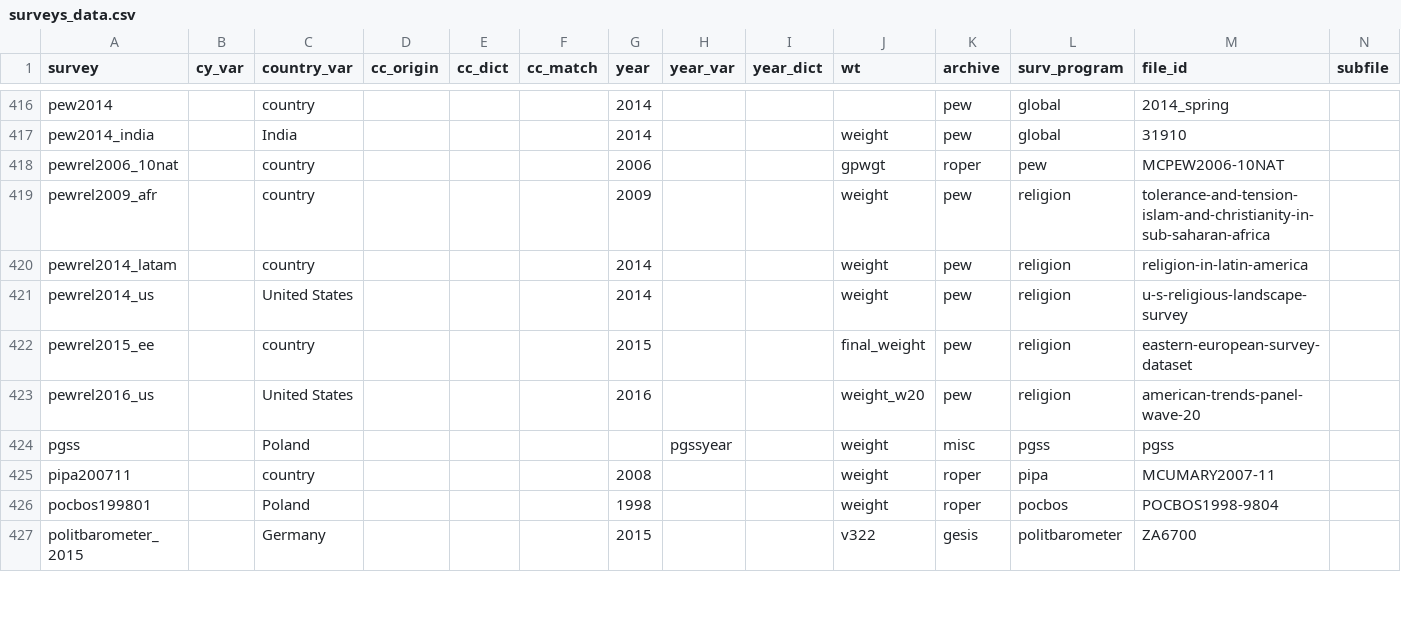
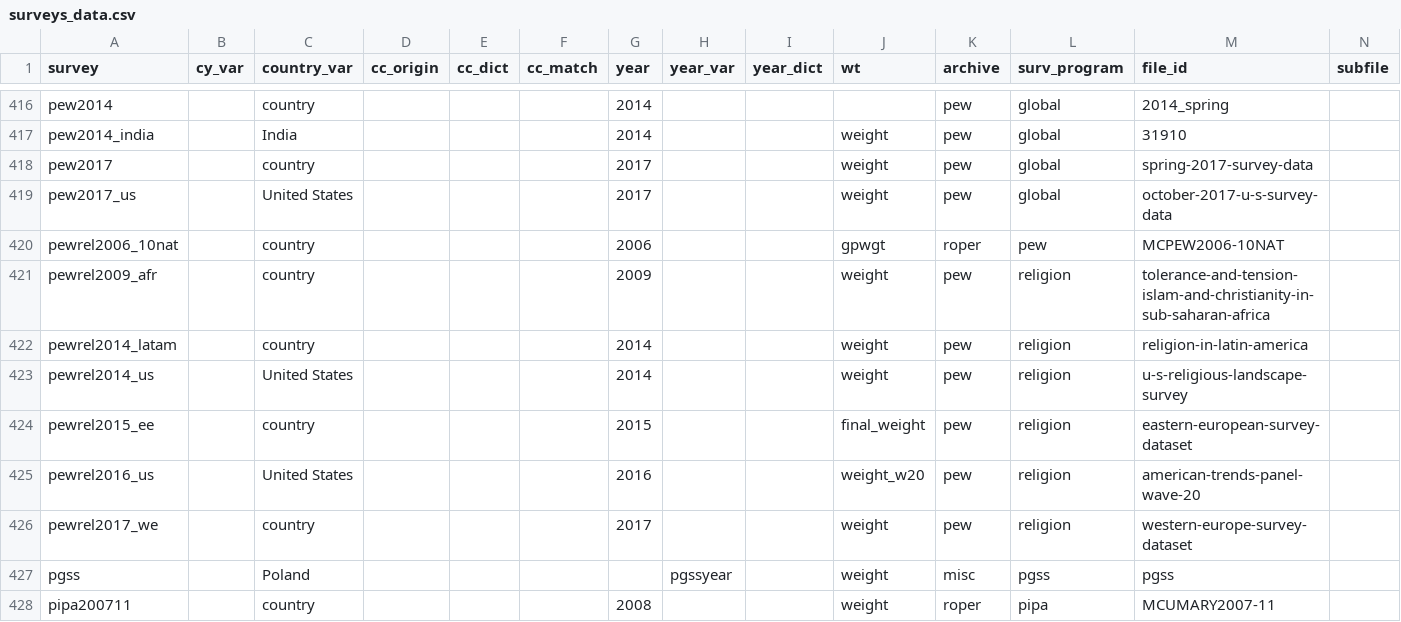
Before and after one commit to fsolt/DCPO, a CSV file: data/surveys_data.csv, drawn as a sheet; only a part is shown, gaps mark what is left out; the shorter side is filled out with more unchanged rows; rows hold the shown columns only; the diff names each change by its address in the sheet, - before the commit and + after, or states it on an @@ line.

Commit message:
add pewrel2017_we, pew2017, and pew2017_us; closes #17

```diff
--- a/data/surveys_data.csv
+++ b/data/surveys_data.csv
+row 418: pew2017 |  | country |  |  |  | 2017 |  |  | weight | pew | global | spring-2017-survey-data
+row 419: pew2017_us |  | United States |  |  |  | 2017 |  |  | weight | pew | global | october-2017-u-s-survey-data
+row 426: pewrel2017_we |  | country |  |  |  | 2017 |  |  | weight | pew | religion | western-europe-survey-dataset
```
